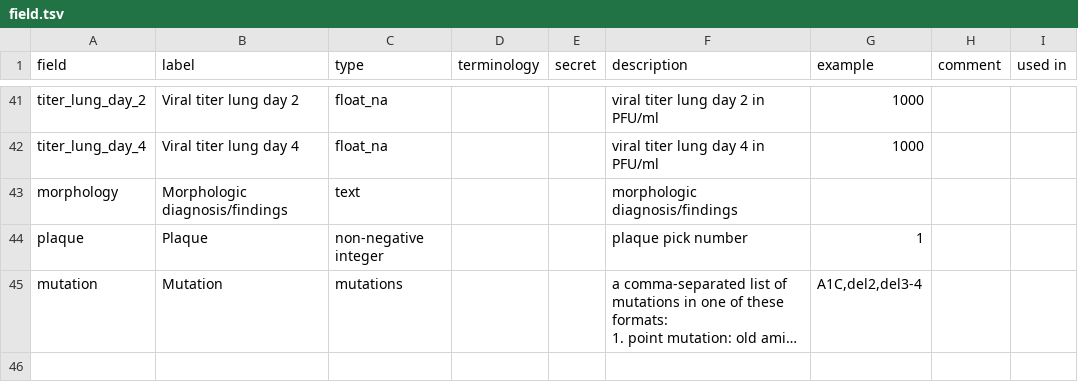
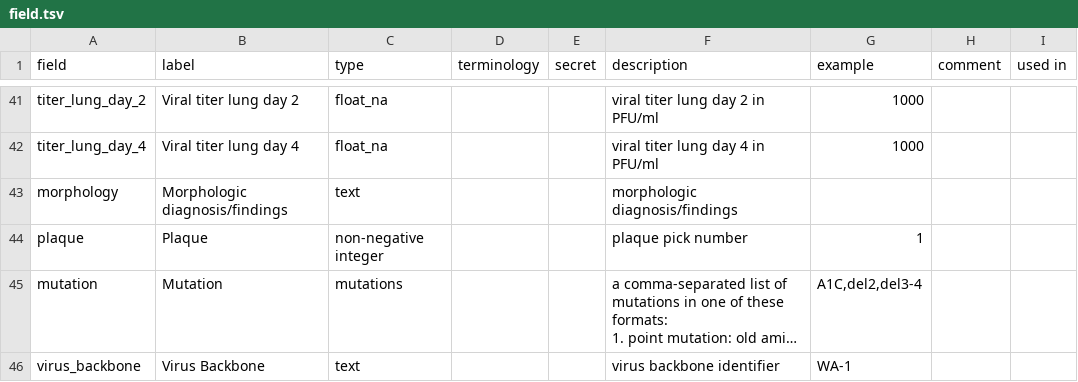
Before and after one commit to jamesaoverton/covic-db-tool-prototype, a TSV file: ontology/field.tsv, drawn as a sheet; only a part is shown, gaps mark what is left out; long unchanged cells end in …; the diff names each change by its address in the sheet, - before the commit and + after, or states it on an @@ line.

```diff
--- a/ontology/field.tsv
+++ b/ontology/field.tsv
+row 46: virus_backbone | Virus Backbone | text |  |  | virus backbone identifier | WA-1
```
Also changed, not shown: ontology/assay.tsv, ontology/parameter.tsv, 1 other file.
